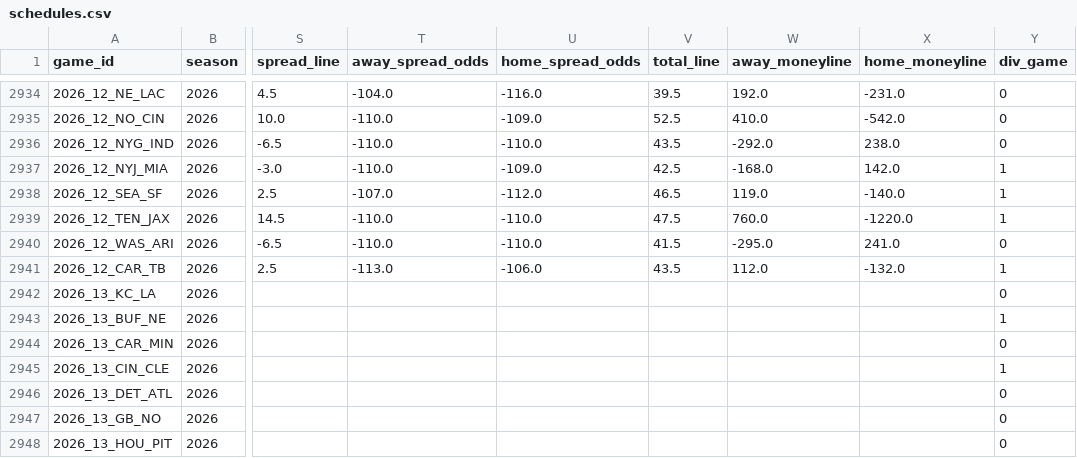
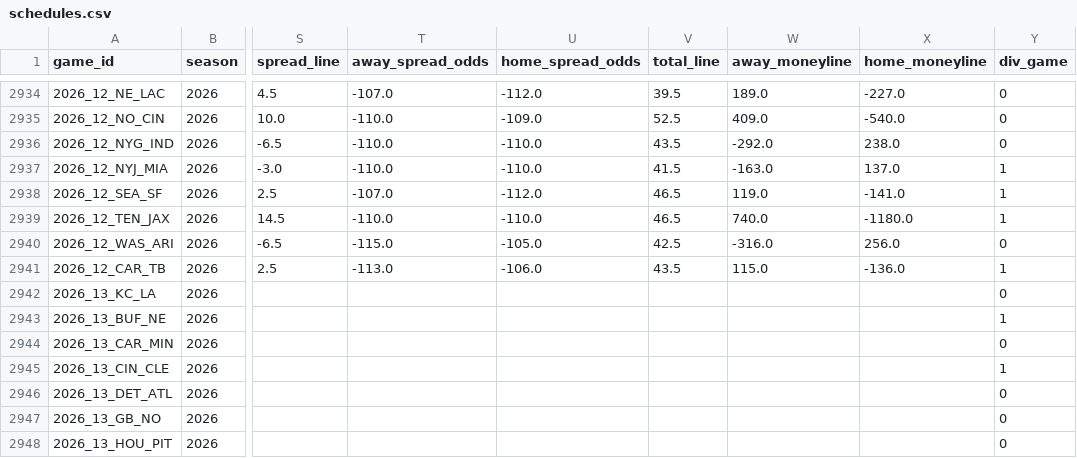
Before and after one commit to jack-more/MORELLOSIMS, a CSV file: nfl_pipeline/data/schedules.csv, drawn as a sheet; only a part is shown, gaps mark what is left out; the diff covers the shown part only; the diff names each change by its address in the sheet, - before the commit and + after, or states it on an @@ line.

```diff
--- a/nfl_pipeline/data/schedules.csv
+++ b/nfl_pipeline/data/schedules.csv
-T2934 (away_spread_odds): -104.0
+T2934 (away_spread_odds): -107.0
-U2934 (home_spread_odds): -116.0
+U2934 (home_spread_odds): -112.0
-W2934 (away_moneyline): 192.0
+W2934 (away_moneyline): 189.0
-X2934 (home_moneyline): -231.0
+X2934 (home_moneyline): -227.0
-W2935 (away_moneyline): 410.0
+W2935 (away_moneyline): 409.0
-X2935 (home_moneyline): -542.0
+X2935 (home_moneyline): -540.0
-U2937 (home_spread_odds): -109.0
+U2937 (home_spread_odds): -110.0
-V2937 (total_line): 42.5
+V2937 (total_line): 41.5
-W2937 (away_moneyline): -168.0
+W2937 (away_moneyline): -163.0
-X2937 (home_moneyline): 142.0
+X2937 (home_moneyline): 137.0
-X2938 (home_moneyline): -140.0
+X2938 (home_moneyline): -141.0
-V2939 (total_line): 47.5
+V2939 (total_line): 46.5
-W2939 (away_moneyline): 760.0
+W2939 (away_moneyline): 740.0
-X2939 (home_moneyline): -1220.0
+X2939 (home_moneyline): -1180.0
-T2940 (away_spread_odds): -110.0
+T2940 (away_spread_odds): -115.0
-U2940 (home_spread_odds): -110.0
+U2940 (home_spread_odds): -105.0
-V2940 (total_line): 41.5
+V2940 (total_line): 42.5
-W2940 (away_moneyline): -295.0
+W2940 (away_moneyline): -316.0
-X2940 (home_moneyline): 241.0
+X2940 (home_moneyline): 256.0
-W2941 (away_moneyline): 112.0
+W2941 (away_moneyline): 115.0
-X2941 (home_moneyline): -132.0
+X2941 (home_moneyline): -136.0
```
Also changed, not shown: 59 edited cells elsewhere in this file, 1 other file.
